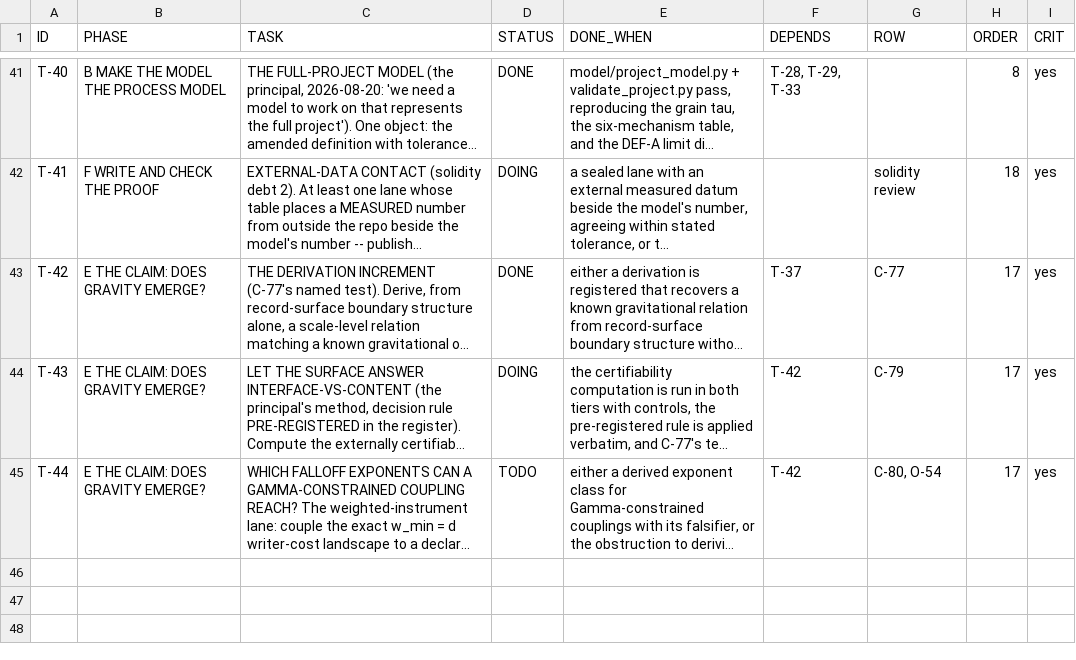
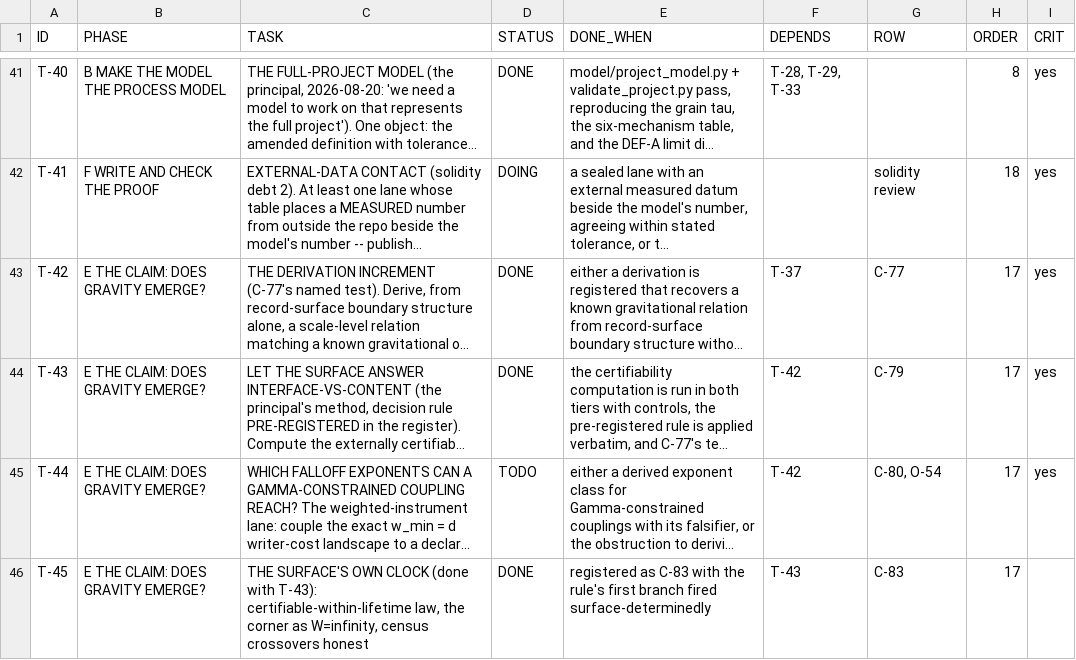
Before and after one commit to gravacle/where-atoms-come-from, a TSV file: ledger/plan.tsv, drawn as a sheet; only a part is shown, gaps mark what is left out; long unchanged cells end in …; the diff names each change by its address in the sheet, - before the commit and + after, or states it on an @@ line.

```diff
--- a/ledger/plan.tsv
+++ b/ledger/plan.tsv
-D44 (STATUS): DOING
+D44 (STATUS): DONE
+row 46: T-45 | E THE CLAIM: DOES GRAVITY EMERGE? | THE SURFACE'S OWN CLOCK (done with T-43): certifiable-within-lifetime law, the corner as W=infinity, census crossovers honest | DONE | registered as C-83 with the rule's first branch fired surface-determinedly | T-43 | C-83 | 17
```
Also changed, not shown: ledger/status_ledger.tsv, 14 other files.
